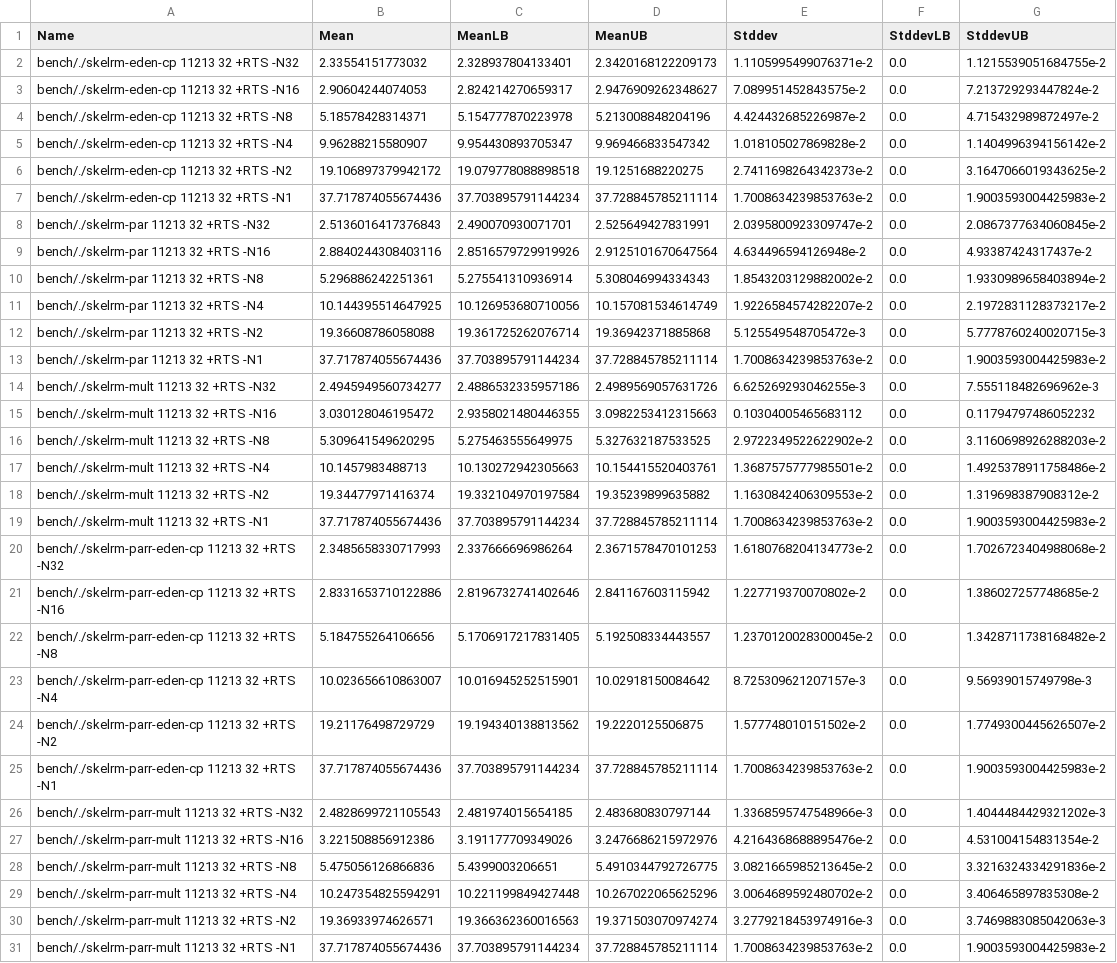
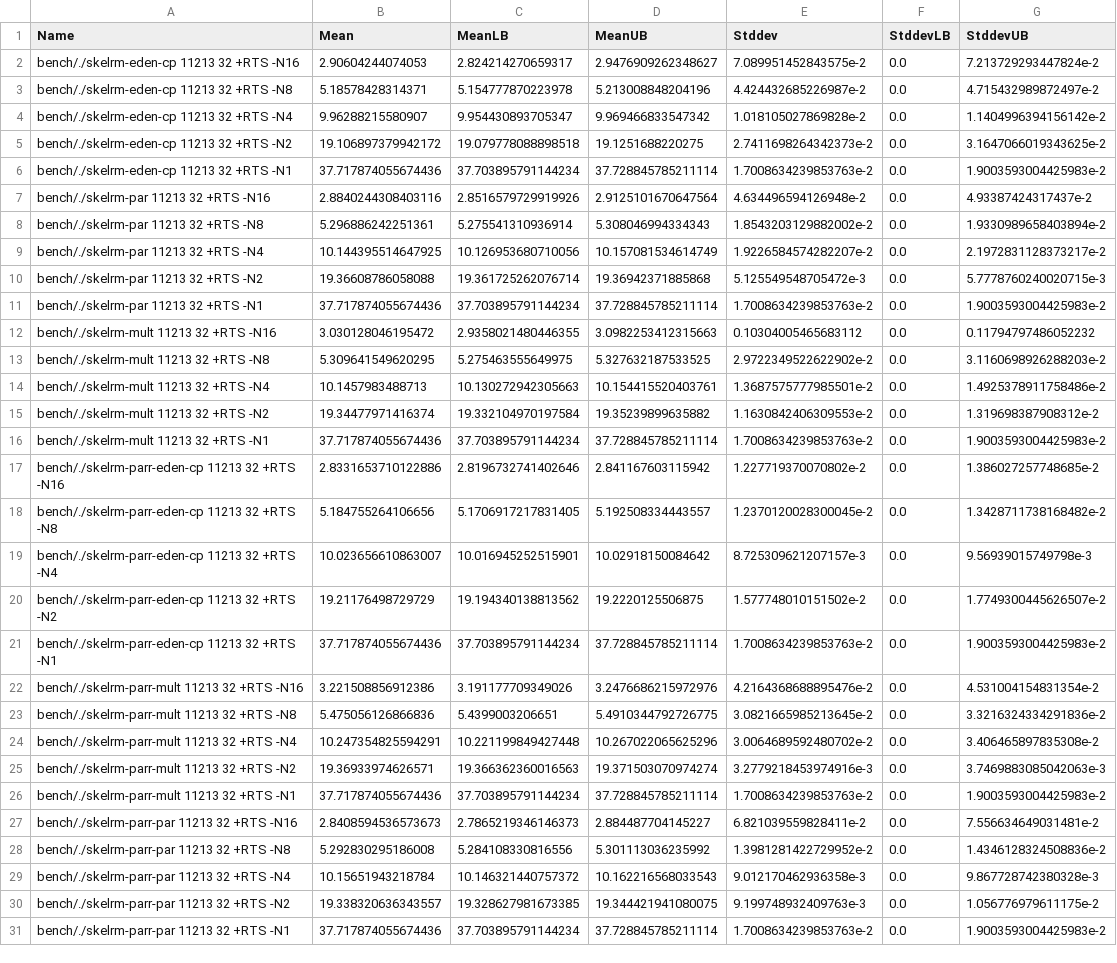
Before and after one commit to Parrows/Parrows, a CSV file: paper/raw_benches/bench_sm_rm.csv, drawn as a sheet; only a part is shown; the shorter side is filled out with more unchanged rows; the diff covers the shown part only.

Commit message:
cleaned up some benchmark values

```diff
--- a/paper/raw_benches/bench_sm_rm.csv
+++ b/paper/raw_benches/bench_sm_rm.csv
@@ -1,3 +1,2 @@
 Name,Mean,MeanLB,MeanUB,Stddev,StddevLB,StddevUB
-"bench/./skelrm-eden-cp 11213 32 +RTS -N32",2.33554151773032,2.328937804133401,2.3420168122209173,1.1105995499076371e-2,0.0,1.1215539051684755e-2
 "bench/./skelrm-eden-cp 11213 32 +RTS -N16",2.90604244074053,2.824214270659317,2.9476909262348627,7.089951452843575e-2,0.0,7.213729293447824e-2
@@ -7,3 +6,2 @@ Name,Mean,MeanLB,MeanUB,Stddev,StddevLB,StddevUB
 "bench/./skelrm-eden-cp 11213 32 +RTS -N1",37.717874055674436,37.703895791144234,37.728845785211114,1.7008634239853763e-2,0.0,1.9003593004425983e-2
-"bench/./skelrm-par 11213 32 +RTS -N32",2.5136016417376843,2.490070930071701,2.525649427831991,2.0395800923309747e-2,0.0,2.0867377634060845e-2
 "bench/./skelrm-par 11213 32 +RTS -N16",2.8840244308403116,2.8516579729919926,2.9125101670647564,4.634496594126948e-2,0.0,4.93387424317437e-2
@@ -13,3 +11,2 @@ Name,Mean,MeanLB,MeanUB,Stddev,StddevLB,StddevUB
 "bench/./skelrm-par 11213 32 +RTS -N1",37.717874055674436,37.703895791144234,37.728845785211114,1.7008634239853763e-2,0.0,1.9003593004425983e-2
-"bench/./skelrm-mult 11213 32 +RTS -N32",2.4945949560734277,2.4886532335957186,2.4989569057631726,6.625269293046255e-3,0.0,7.555118482696962e-3
 "bench/./skelrm-mult 11213 32 +RTS -N16",3.030128046195472,2.9358021480446355,3.0982253412315663,0.10304005465683112,0.0,0.11794797486052232
@@ -19,3 +16,2 @@ Name,Mean,MeanLB,MeanUB,Stddev,StddevLB,StddevUB
 "bench/./skelrm-mult 11213 32 +RTS -N1",37.717874055674436,37.703895791144234,37.728845785211114,1.7008634239853763e-2,0.0,1.9003593004425983e-2
-"bench/./skelrm-parr-eden-cp 11213 32 +RTS -N32",2.3485658330717993,2.337666696986264,2.3671578470101253,1.6180768204134773e-2,0.0,1.7026723404988068e-2
 "bench/./skelrm-parr-eden-cp 11213 32 +RTS -N16",2.8331653710122886,2.8196732741402646,2.841167603115942,1.227719370070802e-2,0.0,1.386027257748685e-2
@@ -25,3 +21,2 @@ Name,Mean,MeanLB,MeanUB,Stddev,StddevLB,StddevUB
 "bench/./skelrm-parr-eden-cp 11213 32 +RTS -N1",37.717874055674436,37.703895791144234,37.728845785211114,1.7008634239853763e-2,0.0,1.9003593004425983e-2
-"bench/./skelrm-parr-mult 11213 32 +RTS -N32",2.4828699721105543,2.481974015654185,2.483680830797144,1.3368595747548966e-3,0.0,1.4044484429321202e-3
 "bench/./skelrm-parr-mult 11213 32 +RTS -N16",3.221508856912386,3.191177709349026,3.2476686215972976,4.2164368688895476e-2,0.0,4.531004154831354e-2
```
Also changed, not shown: 7 removed rows elsewhere in this file, paper/content/benchmarks/sm-rm/eden-cp-11213-32-diff.csv, paper/content/benchmarks/sm-rm/eden-cp-11213-64-diff.csv, 22 other files.
